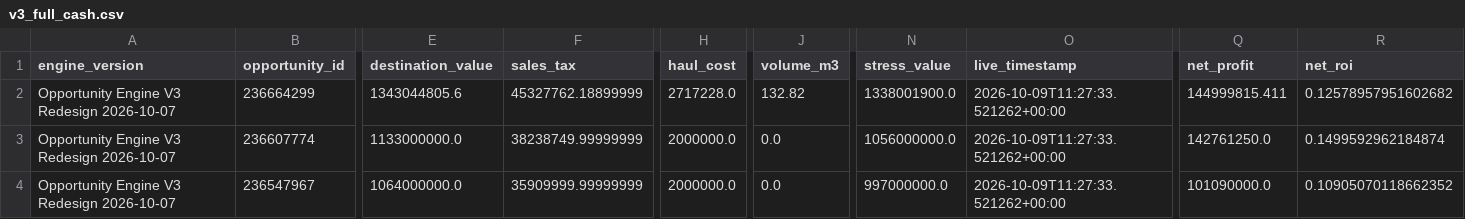
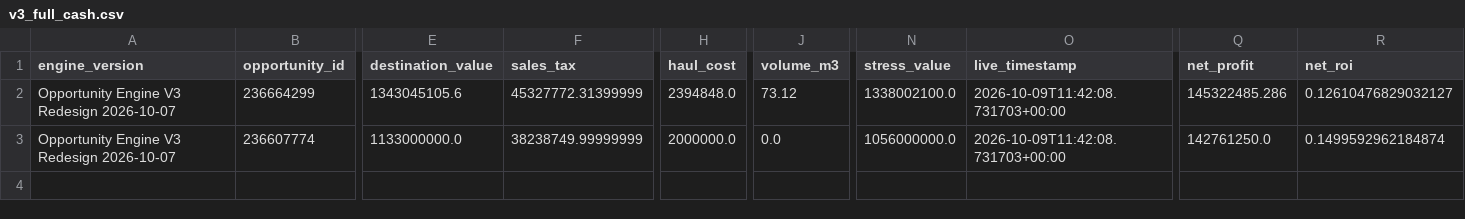
Before and after one commit to samson8964/chatgpt-eve, a CSV file: results/latest/v3_full_cash.csv, drawn as a sheet; only a part is shown, gaps mark what is left out; rows hold the shown columns only; the diff covers the shown part only; the diff names each change by its address in the sheet, - before the commit and + after, or states it on an @@ line.

```diff
--- a/results/latest/v3_full_cash.csv
+++ b/results/latest/v3_full_cash.csv
-E2 (destination_value): 1343044805.6
+E2 (destination_value): 1343045105.6
-F2 (sales_tax): 45327762.18899999
+F2 (sales_tax): 45327772.31399999
-H2 (haul_cost): 2717228.0
+H2 (haul_cost): 2394848.0
-J2 (volume_m3): 132.82
+J2 (volume_m3): 73.12
-N2 (stress_value): 1338001900.0
+N2 (stress_value): 1338002100.0
-O2:O3 (live_timestamp): 2026-10-09T11:27:33.521262+00:00
+O2:O3 (live_timestamp): 2026-10-09T11:42:08.731703+00:00
-Q2 (net_profit): 144999815.411
+Q2 (net_profit): 145322485.286
-R2 (net_roi): 0.12578957951602682
+R2 (net_roi): 0.12610476829032127
-row 4: Opportunity Engine V3 Redesign 2026-10-07 | 236547967 | 1064000000.0 | 35909999.99999999 | 2000000.0 | 0.0 | 997000000.0 | 2026-10-09T11:27:33.521262+00:00 | 101090000.0 | 0.10905070118662352
```
Also changed, not shown: 11 edited cells elsewhere in this file, results/latest/v3_dodixie_to_jita.csv, results/latest/v3_four_h_to_jita.csv, 15 other files.
